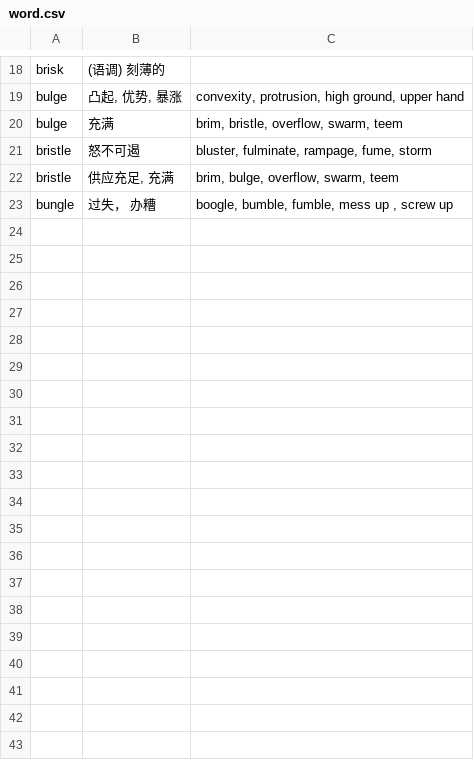
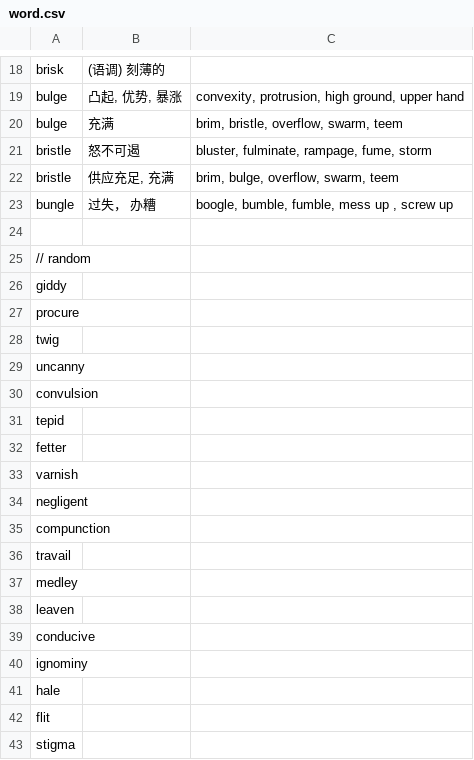
Before and after one commit to wqxhouse/WordExpress, a CSV file: WordExpress/word.csv, drawn as a sheet; only a part is shown, gaps mark what is left out; the diff covers the shown part only; the diff names each change by its address in the sheet, - before the commit and + after, or states it on an @@ line.

```diff
--- a/WordExpress/word.csv
+++ b/WordExpress/word.csv
+row 24: (empty)
+row 25: // random
+row 26: giddy
+row 27: procure
+row 28: twig
+row 29: uncanny
+row 30: convulsion
+row 31: tepid
+row 32: fetter
+row 33: varnish
+row 34: negligent
+row 35: compunction
+row 36: travail
+row 37: medley
+row 38: leaven
+row 39: conducive
+row 40: ignominy
+row 41: hale
+row 42: flit
+row 43: stigma
```
Also changed, not shown: 29 added rows elsewhere in this file, 21 other files.
